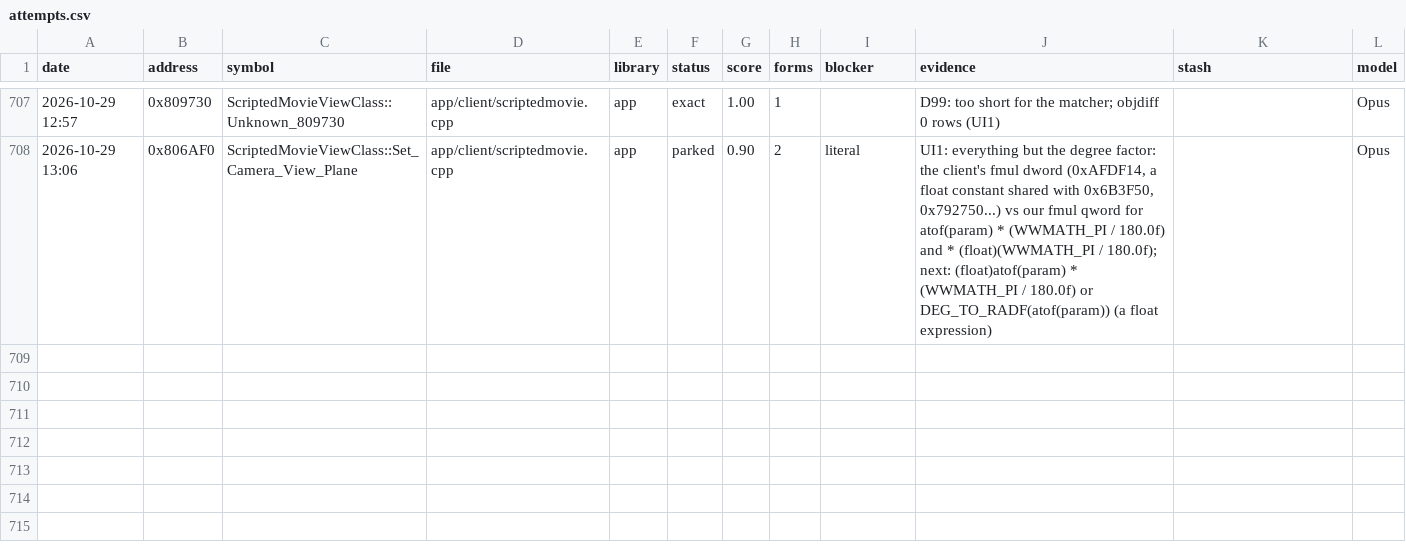
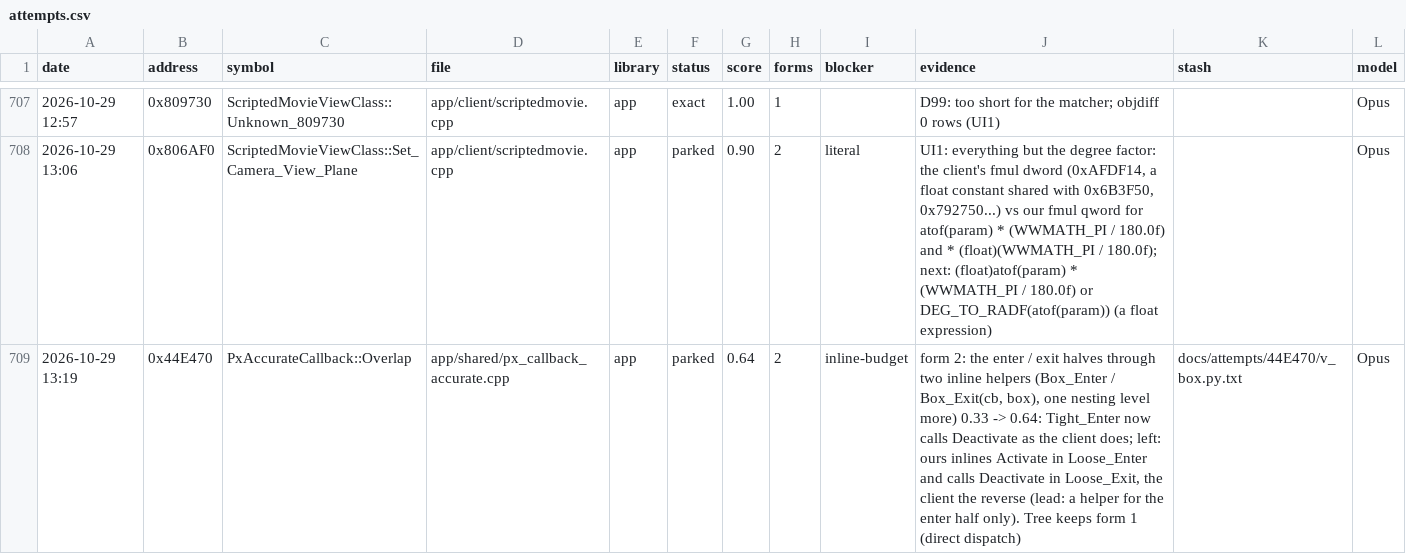
Before and after one commit to Open-EnB/EnB, a CSV file: docs/data/attempts.csv, drawn as a sheet; only a part is shown, gaps mark what is left out.

```diff
--- a/docs/data/attempts.csv
+++ b/docs/data/attempts.csv
@@ -708 +708,2 @@ date,address,symbol,file,library,status,score,forms,blocker,evidence,stash,model
 2026-10-29 13:06,0x806AF0,ScriptedMovieViewClass::Set_Camera_View_Plane,app/client/scriptedmovie.cpp,app,parked,0.90,2,literal,"UI1: everything but the degree factor: the client's fmul dword (0xAFDF14, a float constant shared with 0x6B3F50, 0x792750...) vs our fmul qword for atof(param) * (WWMATH_PI / 180.0f) and * (float)(WWMATH_PI / 180.0f); next: (float)atof(param) * (WWMATH_PI / 180.0f) or DEG_TO_RADF(atof(param)) (a float expression)",,Opus
+2026-10-29 13:19,0x44E470,PxAccurateCallback::Overlap,app/shared/px_callback_accurate.cpp,app,parked,0.64,2,inline-budget,"form 2: the enter / exit halves through two inline helpers (Box_Enter / Box_Exit(cb, box), one nesting level more) 0.33 -> 0.64: Tight_Enter now calls Deactivate as the client does; left: ours inlines Activate in Loose_Enter and calls Deactivate in Loose_Exit, the client the reverse (lead: a helper for the enter half only). Tree keeps form 1 (direct dispatch)",docs/attempts/44E470/v_box.py.txt,Opus
```
Also changed, not shown: 2 other files.
